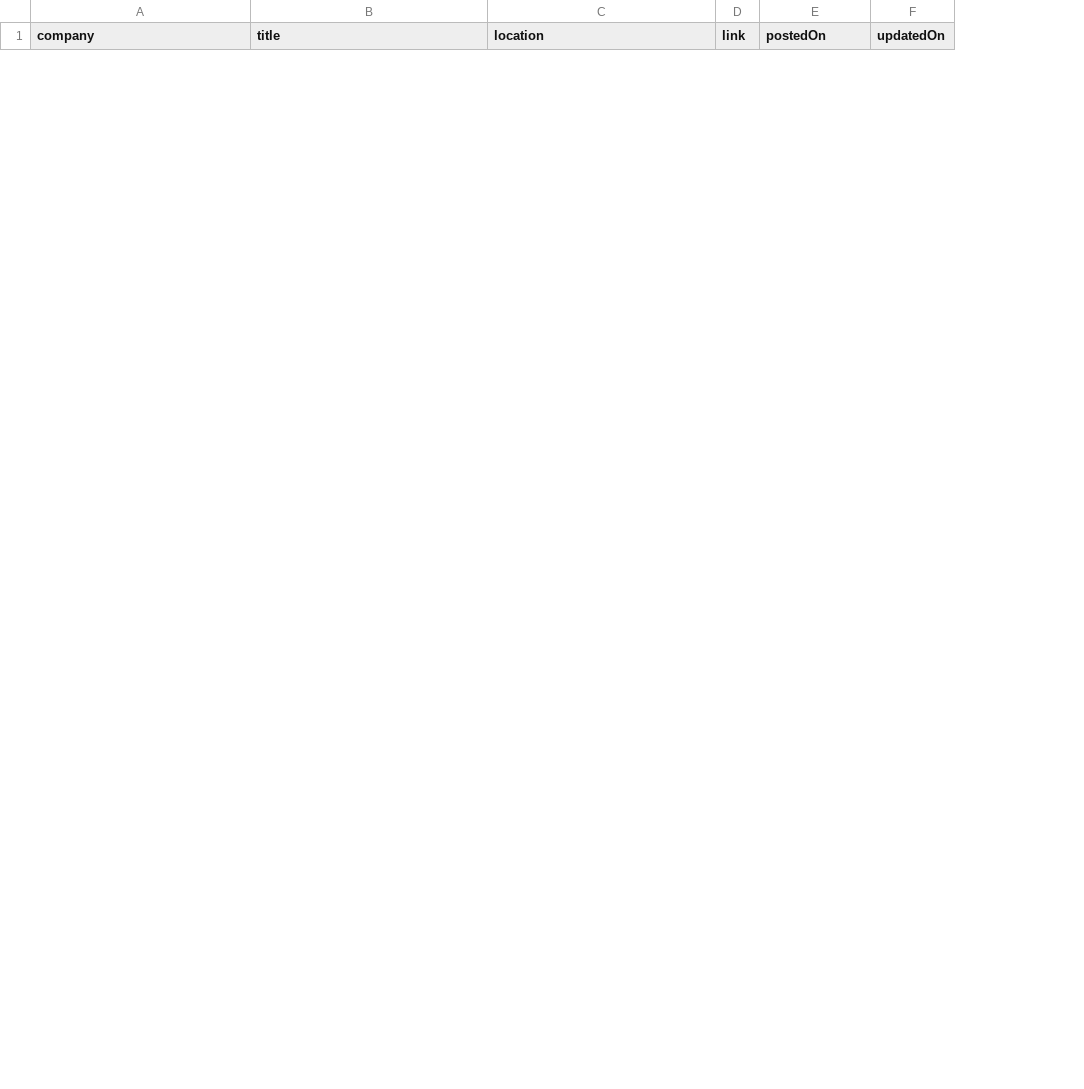
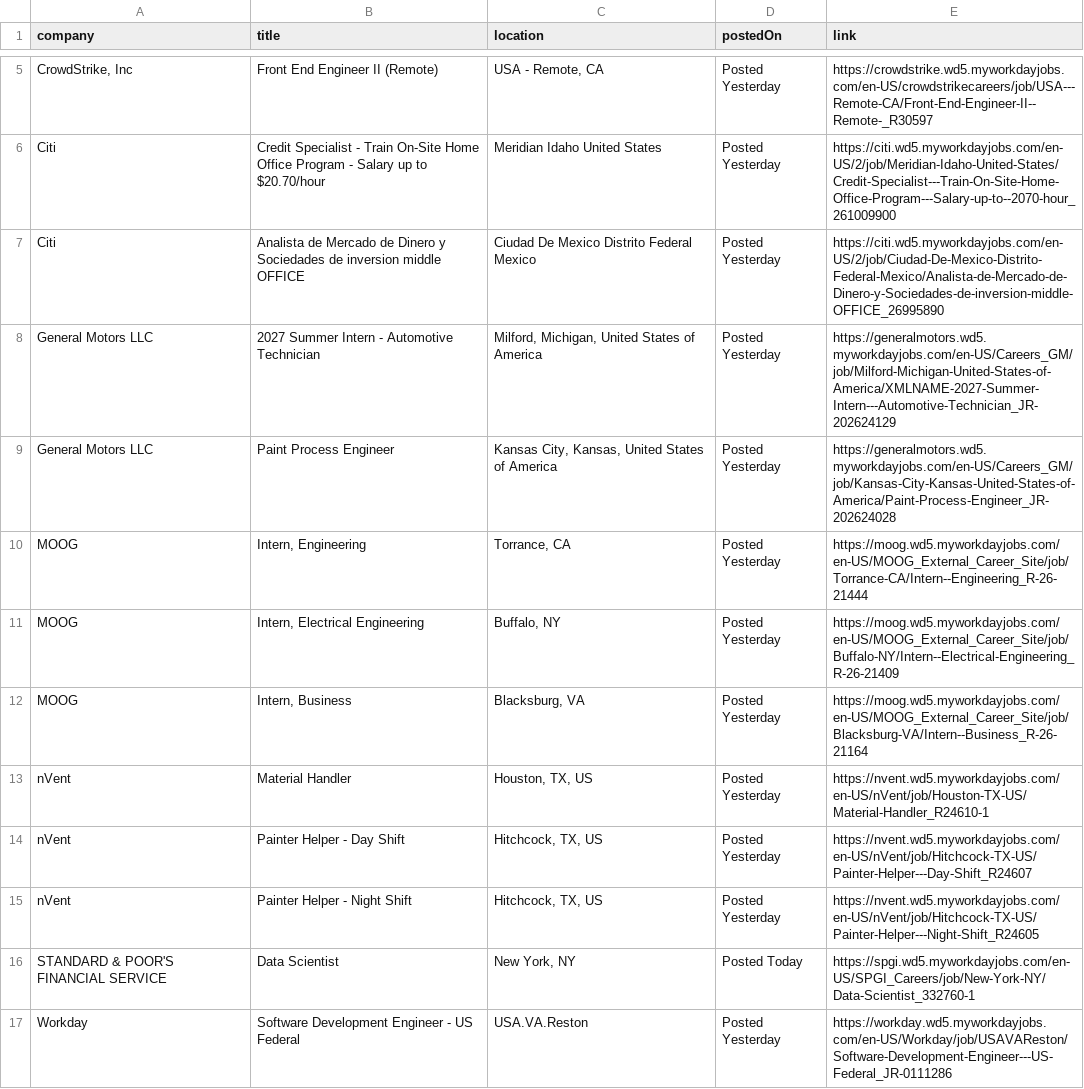
Before and after one commit to rushiranpise/JobScrapper, a CSV file: output.csv, drawn as a sheet; only a part is shown, gaps mark what is left out; removed rows and columns are numbered as before the commit, all else as after; the diff covers the shown part only; the diff names each change by its address in the sheet, - before the commit and + after, or states it on an @@ line.

```diff
--- a/output.csv
+++ b/output.csv
-column D (link), empty
-column F (updatedOn), empty
+column E (link), empty
+row 5: CrowdStrike, Inc | Front End Engineer II (Remote) | USA - Remote, CA | Posted Yesterday | https://crowdstrike.wd5.myworkdayjobs.com/en-US/crowdstrikecareers/job/USA---Remote-CA/Front-End-Engineer-II--Remote-_R30597
+row 6: Citi | Credit Specialist - Train On-Site Home Office Program - Salary up to $20.70/hour | Meridian Idaho United States | Posted Yesterday | https://citi.wd5.myworkdayjobs.com/en-US/2/job/Meridian-Idaho-United-States/Credit-Specialist---Train-On-Site-Home-Office-Program---Salary-up-to--2070-hour_261009900
+row 7: Citi | Analista de Mercado de Dinero y Sociedades de inversion middle OFFICE | Ciudad De Mexico Distrito Federal Mexico | Posted Yesterday | https://citi.wd5.myworkdayjobs.com/en-US/2/job/Ciudad-De-Mexico-Distrito-Federal-Mexico/Analista-de-Mercado-de-Dinero-y-Sociedades-de-inversion-middle-OFFICE_26995890
+row 8: General Motors LLC | 2027 Summer Intern - Automotive Technician | Milford, Michigan, United States of America | Posted Yesterday | https://generalmotors.wd5.myworkdayjobs.com/en-US/Careers_GM/job/Milford-Michigan-United-States-of-America/XMLNAME-2027-Summer-Intern---Automotive-Technician_JR-202624129
+row 9: General Motors LLC | Paint Process Engineer | Kansas City, Kansas, United States of America | Posted Yesterday | https://generalmotors.wd5.myworkdayjobs.com/en-US/Careers_GM/job/Kansas-City-Kansas-United-States-of-America/Paint-Process-Engineer_JR-202624028
+row 10: MOOG | Intern, Engineering | Torrance, CA | Posted Yesterday | https://moog.wd5.myworkdayjobs.com/en-US/MOOG_External_Career_Site/job/Torrance-CA/Intern--Engineering_R-26-21444
+row 11: MOOG | Intern, Electrical Engineering | Buffalo, NY | Posted Yesterday | https://moog.wd5.myworkdayjobs.com/en-US/MOOG_External_Career_Site/job/Buffalo-NY/Intern--Electrical-Engineering_R-26-21409
+row 12: MOOG | Intern, Business | Blacksburg, VA | Posted Yesterday | https://moog.wd5.myworkdayjobs.com/en-US/MOOG_External_Career_Site/job/Blacksburg-VA/Intern--Business_R-26-21164
+row 13: nVent | Material Handler | Houston, TX, US | Posted Yesterday | https://nvent.wd5.myworkdayjobs.com/en-US/nVent/job/Houston-TX-US/Material-Handler_R24610-1
+row 14: nVent | Painter Helper - Day Shift | Hitchcock, TX, US | Posted Yesterday | https://nvent.wd5.myworkdayjobs.com/en-US/nVent/job/Hitchcock-TX-US/Painter-Helper---Day-Shift_R24607
+row 15: nVent | Painter Helper - Night Shift | Hitchcock, TX, US | Posted Yesterday | https://nvent.wd5.myworkdayjobs.com/en-US/nVent/job/Hitchcock-TX-US/Painter-Helper---Night-Shift_R24605
+row 16: STANDARD & POOR'S FINANCIAL SERVICE | Data Scientist | New York, NY | Posted Today | https://spgi.wd5.myworkdayjobs.com/en-US/SPGI_Careers/job/New-York-NY/Data-Scientist_332760-1
+row 17: Workday | Software Development Engineer - US Federal | USA.VA.Reston | Posted Yesterday | https://workday.wd5.myworkdayjobs.com/en-US/Workday/job/USAVAReston/Software-Development-Engineer---US-Federal_JR-0111286
```
Also changed, not shown: 3 added rows and 9 removed rows elsewhere in this file, 6 other files.
